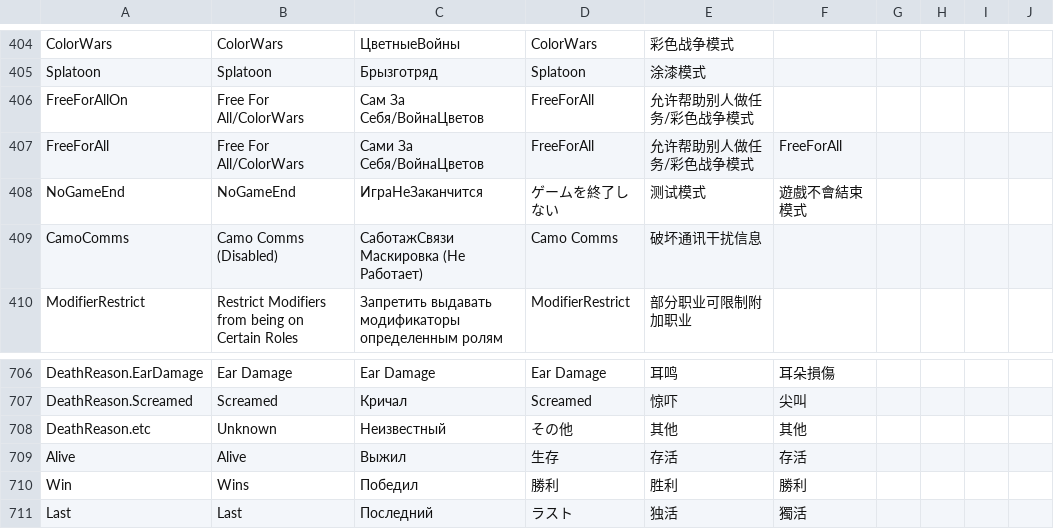
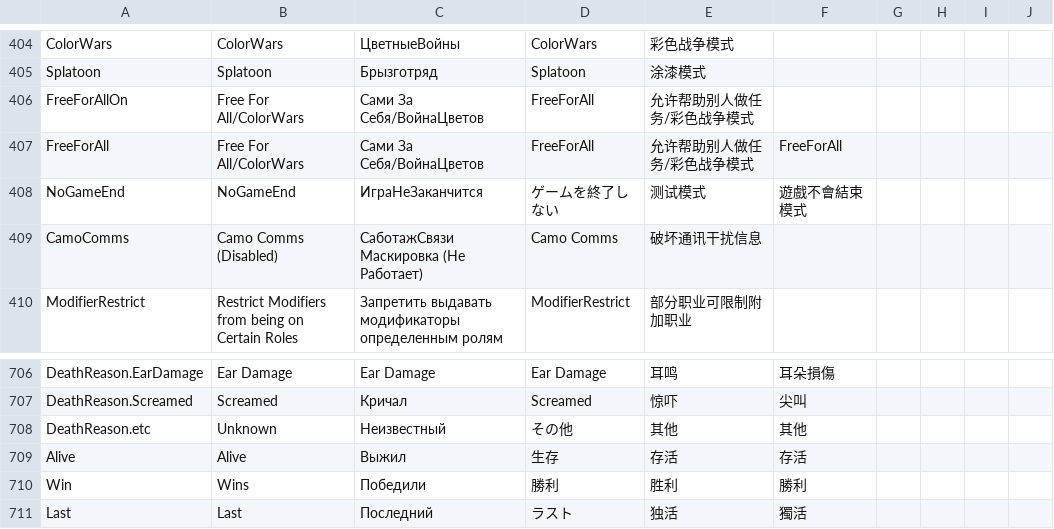
Before and after one commit to discus-sions/TownOfHost-TheOtherRoles, a CSV file: Resources/string.csv, drawn as a sheet; only a part is shown, gaps mark what is left out.

Commit message:
Fix (2)

```diff
--- a/Resources/string.csv
+++ b/Resources/string.csv
@@ -406,3 +406,3 @@ ColorWars,ColorWars,ЦветныеВойны,ColorWars,彩色战争模式
 Splatoon,Splatoon,Брызготряд,Splatoon,涂漆模式
-FreeForAllOn,Free For All/ColorWars,Сам За Себя/ВойнаЦветов,FreeForAll,允许帮助别人做任务/彩色战争模式
+FreeForAllOn,Free For All/ColorWars,Сами За Себя/ВойнаЦветов,FreeForAll,允许帮助别人做任务/彩色战争模式
 FreeForAll,Free For All/ColorWars,Сами За Себя/ВойнаЦветов,FreeForAll,允许帮助别人做任务/彩色战争模式,FreeForAll
@@ -710,3 +710,3 @@ DeathReason.etc,Unknown,Неизвестный,その他,其他,其他
 Alive,Alive,Выжил,生存,存活,存活
-Win," Wins","Победил",勝利,胜利,勝利
+Win," Wins"," Победили",勝利,胜利,勝利
 Last,Last,Последний,ラスト,独活,獨活
```
